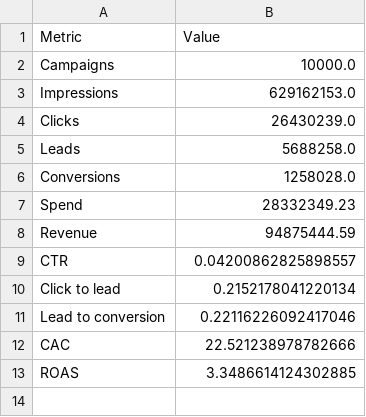
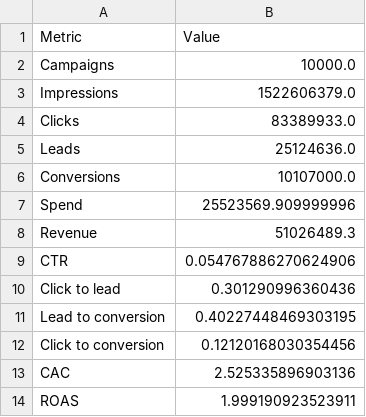
Before and after one commit to minhkhoi-data/data-portfolio, a CSV file: marketing_campaign_funnel_analysis/outputs/overall_metrics.csv, drawn as a sheet.

```diff
--- a/marketing_campaign_funnel_analysis/outputs/overall_metrics.csv
+++ b/marketing_campaign_funnel_analysis/outputs/overall_metrics.csv
@@ -2,12 +2,13 @@ Metric,Value
 Campaigns,10000.0
-Impressions,629162153.0
-Clicks,26430239.0
-Leads,5688258.0
-Conversions,1258028.0
-Spend,28332349.23
-Revenue,94875444.59
-CTR,0.04200862825898557
-Click to lead,0.2152178041220134
-Lead to conversion,0.22116226092417046
-CAC,22.521238978782666
-ROAS,3.3486614124302885
+Impressions,1522606379.0
+Clicks,83389933.0
+Leads,25124636.0
+Conversions,10107000.0
+Spend,25523569.909999996
+Revenue,51026489.3
+CTR,0.054767886270624906
+Click to lead,0.301290996360436
+Lead to conversion,0.40227448469303195
+Click to conversion,0.12120168030354456
+CAC,2.525335896903136
+ROAS,1.999190923523911
```
Also changed, not shown: marketing_campaign_funnel_analysis/outputs/channel_performance.csv, marketing_campaign_funnel_analysis/outputs/monthly_performance.csv, 15 other files.
